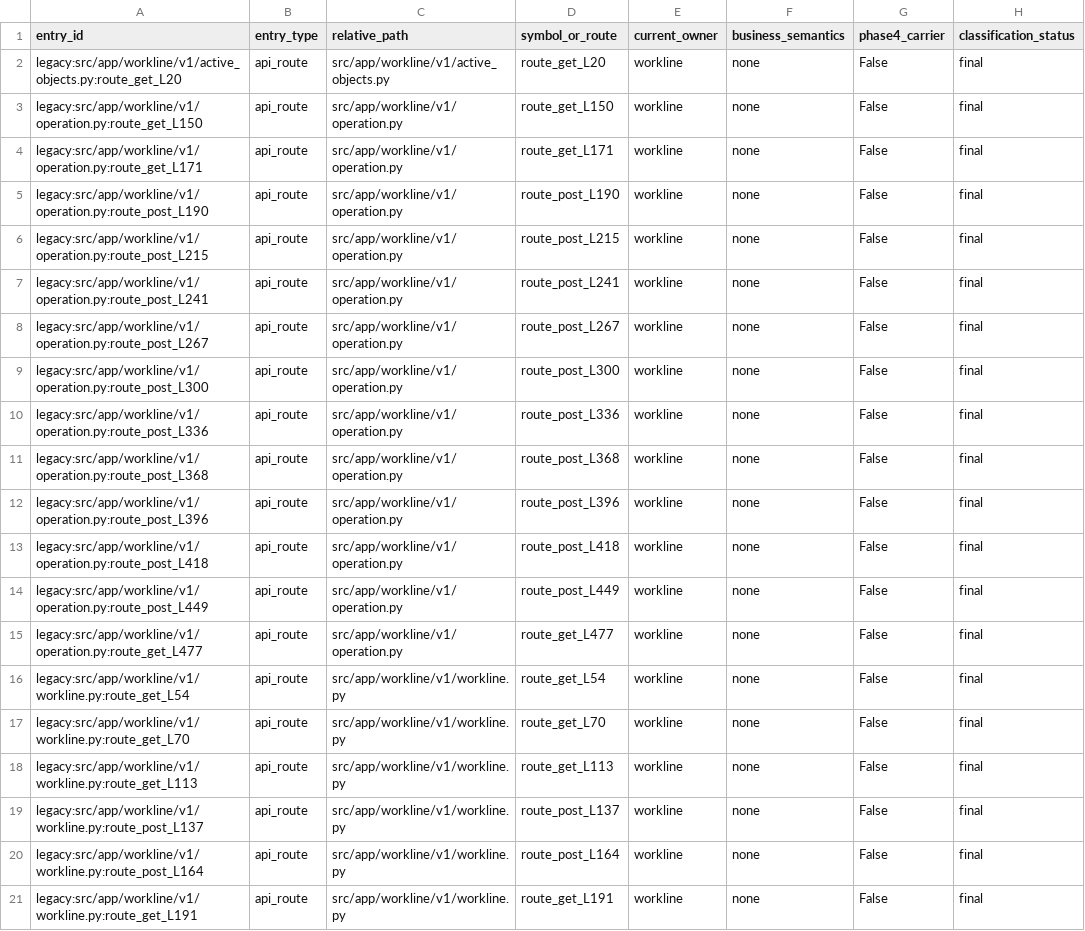
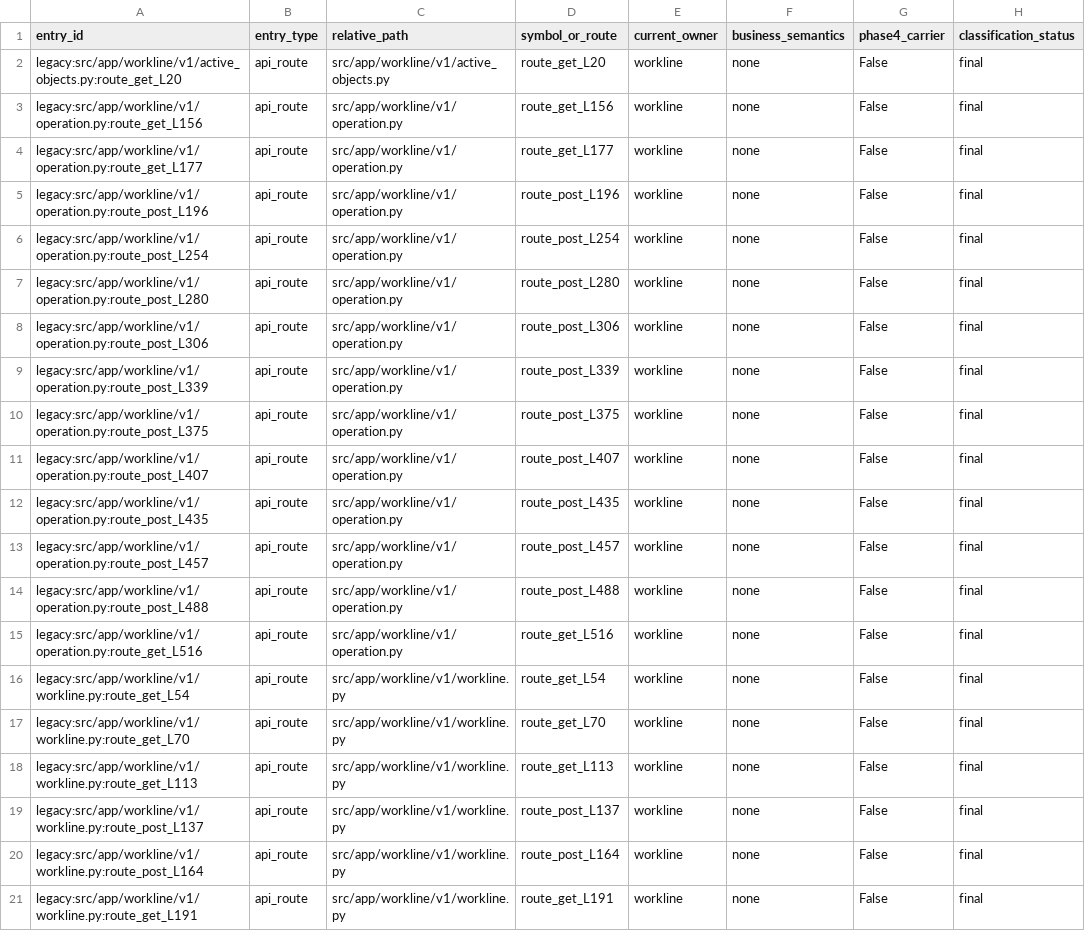
Before and after one commit to kaizhoumasha/wes_backend, a CSV file: docs/architecture/legacy-cleanup-matrix.csv, drawn as a sheet; only a part is shown; the diff names each change by its address in the sheet, - before the commit and + after, or states it on an @@ line.

Commit message:
test(architecture): 修复守卫夹具依赖漂移

```diff
--- a/docs/architecture/legacy-cleanup-matrix.csv
+++ b/docs/architecture/legacy-cleanup-matrix.csv
-A3 (entry_id): legacy:src/app/workline/v1/operation.py:route_get_L150
+A3 (entry_id): legacy:src/app/workline/v1/operation.py:route_get_L156
-D3 (symbol_or_route): route_get_L150
+D3 (symbol_or_route): route_get_L156
-A4 (entry_id): legacy:src/app/workline/v1/operation.py:route_get_L171
+A4 (entry_id): legacy:src/app/workline/v1/operation.py:route_get_L177
-D4 (symbol_or_route): route_get_L171
+D4 (symbol_or_route): route_get_L177
-A5 (entry_id): legacy:src/app/workline/v1/operation.py:route_post_L190
+A5 (entry_id): legacy:src/app/workline/v1/operation.py:route_post_L196
-D5 (symbol_or_route): route_post_L190
+D5 (symbol_or_route): route_post_L196
-A6 (entry_id): legacy:src/app/workline/v1/operation.py:route_post_L215
+A6 (entry_id): legacy:src/app/workline/v1/operation.py:route_post_L254
-D6 (symbol_or_route): route_post_L215
+D6 (symbol_or_route): route_post_L254
-A7 (entry_id): legacy:src/app/workline/v1/operation.py:route_post_L241
+A7 (entry_id): legacy:src/app/workline/v1/operation.py:route_post_L280
-D7 (symbol_or_route): route_post_L241
+D7 (symbol_or_route): route_post_L280
-A8 (entry_id): legacy:src/app/workline/v1/operation.py:route_post_L267
+A8 (entry_id): legacy:src/app/workline/v1/operation.py:route_post_L306
-D8 (symbol_or_route): route_post_L267
+D8 (symbol_or_route): route_post_L306
-A9 (entry_id): legacy:src/app/workline/v1/operation.py:route_post_L300
+A9 (entry_id): legacy:src/app/workline/v1/operation.py:route_post_L339
-D9 (symbol_or_route): route_post_L300
+D9 (symbol_or_route): route_post_L339
-A10 (entry_id): legacy:src/app/workline/v1/operation.py:route_post_L336
+A10 (entry_id): legacy:src/app/workline/v1/operation.py:route_post_L375
-D10 (symbol_or_route): route_post_L336
+D10 (symbol_or_route): route_post_L375
-A11 (entry_id): legacy:src/app/workline/v1/operation.py:route_post_L368
+A11 (entry_id): legacy:src/app/workline/v1/operation.py:route_post_L407
-D11 (symbol_or_route): route_post_L368
+D11 (symbol_or_route): route_post_L407
-A12 (entry_id): legacy:src/app/workline/v1/operation.py:route_post_L396
+A12 (entry_id): legacy:src/app/workline/v1/operation.py:route_post_L435
-D12 (symbol_or_route): route_post_L396
+D12 (symbol_or_route): route_post_L435
-A13 (entry_id): legacy:src/app/workline/v1/operation.py:route_post_L418
+A13 (entry_id): legacy:src/app/workline/v1/operation.py:route_post_L457
-D13 (symbol_or_route): route_post_L418
+D13 (symbol_or_route): route_post_L457
-A14 (entry_id): legacy:src/app/workline/v1/operation.py:route_post_L449
+A14 (entry_id): legacy:src/app/workline/v1/operation.py:route_post_L488
-D14 (symbol_or_route): route_post_L449
+D14 (symbol_or_route): route_post_L488
-A15 (entry_id): legacy:src/app/workline/v1/operation.py:route_get_L477
+A15 (entry_id): legacy:src/app/workline/v1/operation.py:route_get_L516
-D15 (symbol_or_route): route_get_L477
+D15 (symbol_or_route): route_get_L516
```
Also changed, not shown: 2 other files.
